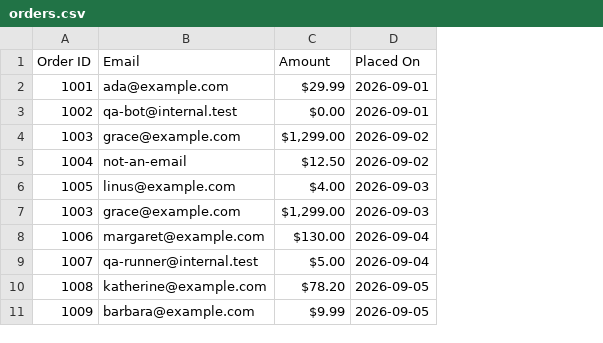
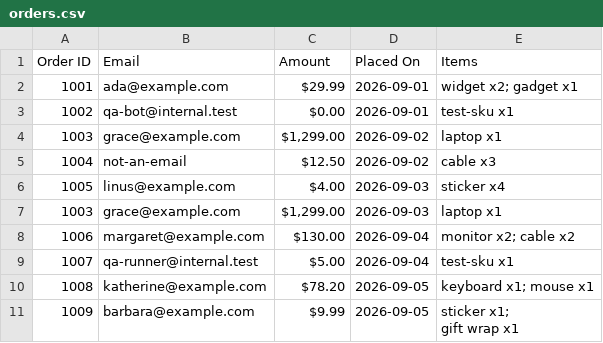
Before and after one commit to alexshank/squeegee, a CSV file: examples/orders.csv, drawn as a sheet; ↵ is a line break in a cell; the diff names each change by its address in the sheet, - before the commit and + after, or states it on an @@ line.

```diff
--- a/examples/orders.csv
+++ b/examples/orders.csv
+column E (Items), rows 2-11: widget x2; gadget x1 | test-sku x1 | laptop x1 | cable x3 | sticker x4 | laptop x1 | monitor x2; cable x2 | test-sku x1 | keyboard x1; mouse x1 | sticker x1; ↵ gift wrap x1
```
Also changed, not shown: examples/orders_with_a_bad_row.csv, 44 other files.
